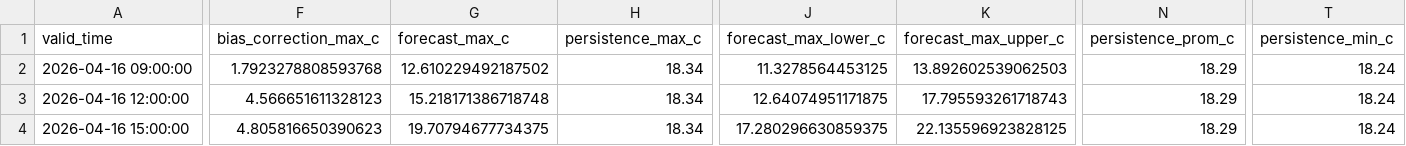
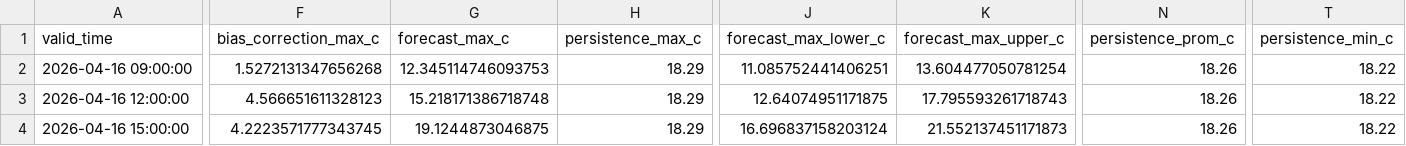
Before and after one commit to ccardenas93/weather_forecast, a CSV file: forecast_output.csv, drawn as a sheet; only a part is shown, gaps mark what is left out; the diff covers the shown part only; the diff names each change by its address in the sheet, - before the commit and + after, or states it on an @@ line.

```diff
--- a/forecast_output.csv
+++ b/forecast_output.csv
-F2 (bias_correction_max_c): 1.7923278808593768
+F2 (bias_correction_max_c): 1.5272131347656268
-G2 (forecast_max_c): 12.610229492187502
+G2 (forecast_max_c): 12.345114746093753
-H2:H4 (persistence_max_c): 18.34
+H2:H4 (persistence_max_c): 18.29
-J2 (forecast_max_lower_c): 11.3278564453125
+J2 (forecast_max_lower_c): 11.085752441406251
-K2 (forecast_max_upper_c): 13.892602539062503
+K2 (forecast_max_upper_c): 13.604477050781254
-N2:N4 (persistence_prom_c): 18.29
+N2:N4 (persistence_prom_c): 18.26
-T2:T4 (persistence_min_c): 18.24
+T2:T4 (persistence_min_c): 18.22
-F4 (bias_correction_max_c): 4.805816650390623
+F4 (bias_correction_max_c): 4.2223571777343745
-G4 (forecast_max_c): 19.70794677734375
+G4 (forecast_max_c): 19.1244873046875
-J4 (forecast_max_lower_c): 17.280296630859375
+J4 (forecast_max_lower_c): 16.696837158203124
-K4 (forecast_max_upper_c): 22.135596923828125
+K4 (forecast_max_upper_c): 21.552137451171873
```
Also changed, not shown: 73 edited cells elsewhere in this file, forecast_metrics.csv, merged_data_export.csv, 5 other files.
